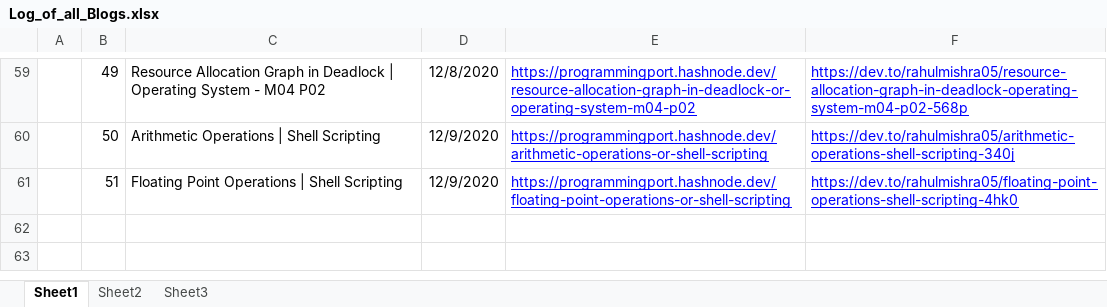
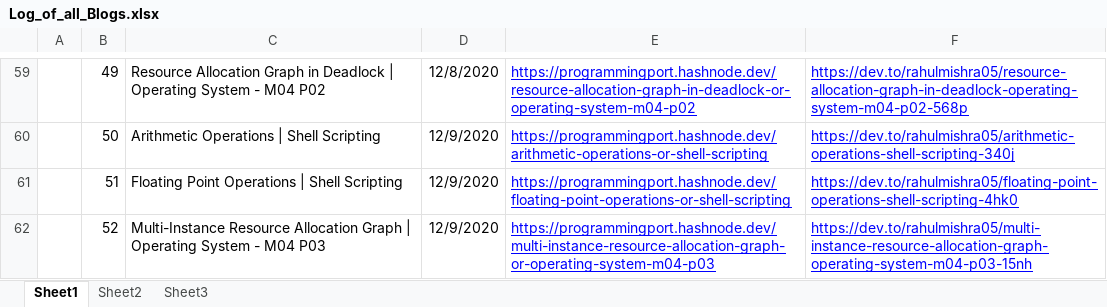
Before and after one commit to rahulMishra05/Blog, an Excel workbook: Log_of_all_Blogs.xlsx, sheet Sheet1, drawn as a sheet; only a part is shown, gaps mark what is left out; values as stored, in another font and other column widths than the file's, no borders; charts and pictures and table styles not drawn; the diff names each change by its address in the sheet, - before the commit and + after, or states it on an @@ line.

Commit message:
Log file updated, with links of Post52

```diff
--- a/Log_of_all_Blogs.xlsx (sheet Sheet1)
+++ b/Log_of_all_Blogs.xlsx (sheet Sheet1)
+row 62:  | 52 | Multi-Instance Resource Allocation Graph | Operating System - M04 P03 | 12/9/2020 | https://programmingport.hashnode.dev/multi-instance-resource-allocation-graph-or-operating-system-m04-p03 | https://dev.to/rahulmishra05/multi-instance-resource-allocation-graph-operating-system-m04-p03-15nh
```
